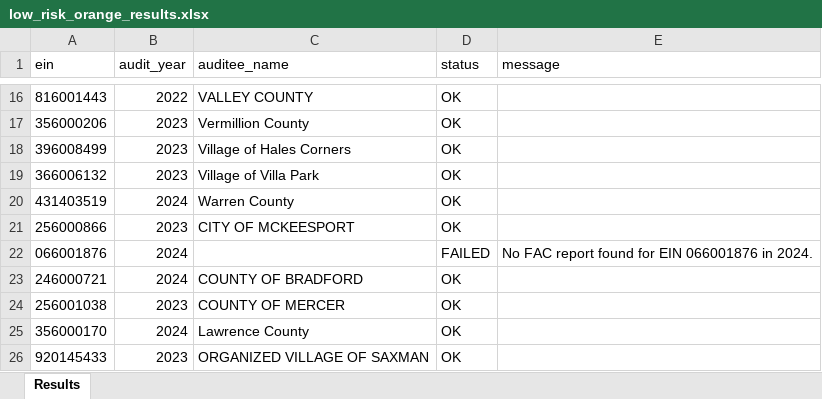
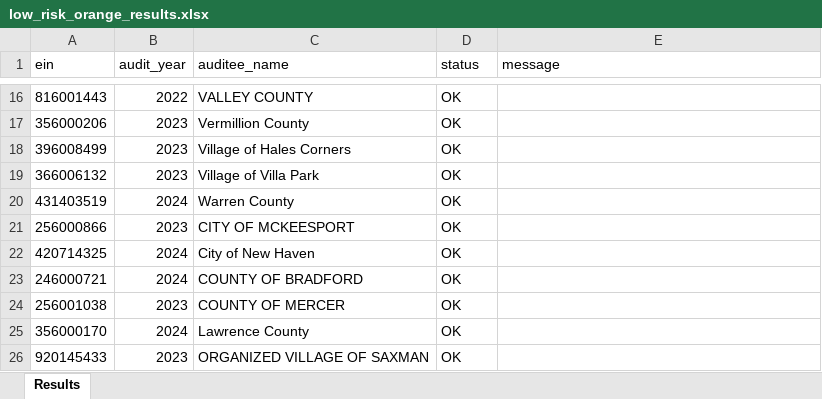
Before and after one commit to manishankert/mdl-backend-demo, an Excel workbook: low_risk_orange_results.xlsx, sheet Results, drawn as a sheet; only a part is shown, gaps mark what is left out; values as stored, in another font and other column widths than the file's, no borders; removed rows and columns are numbered as before the commit, all else as after; the diff names each change by its address in the sheet, - before the commit and + after, or states it on an @@ line.

Commit message:
duplicate table issue fix

```diff
--- a/low_risk_orange_results.xlsx (sheet Results)
+++ b/low_risk_orange_results.xlsx (sheet Results)
-row 22: 066001876 | 2024 |  | FAILED | No FAC report found for EIN 066001876 in 2024.
+row 22: 420714325 | 2024 | City of New Haven | OK
```
Also changed, not shown: 9 other files.
